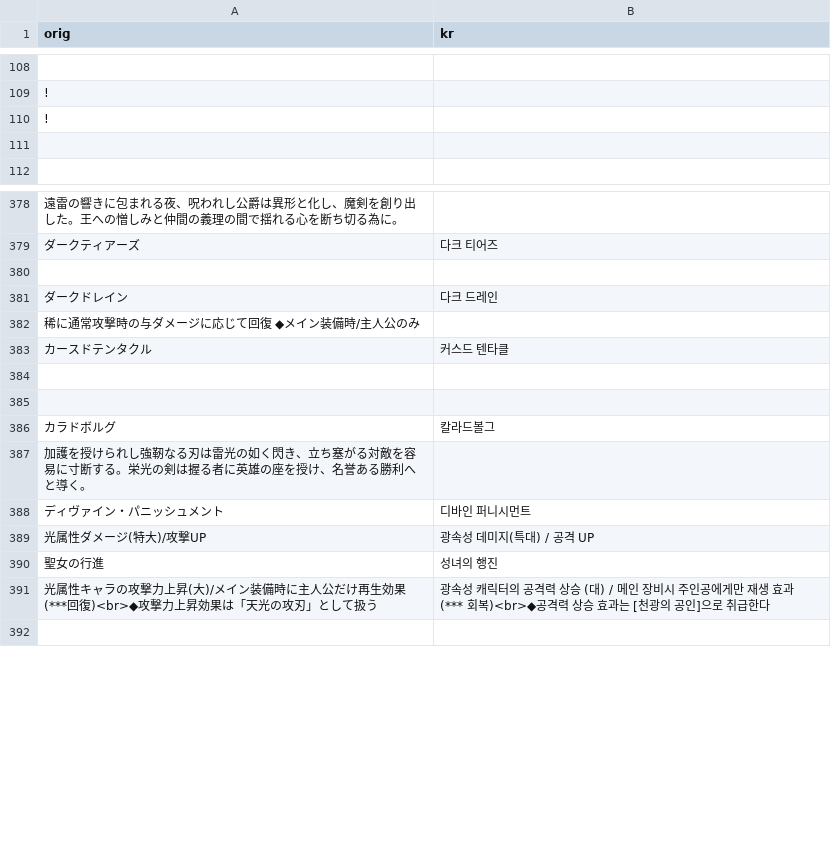
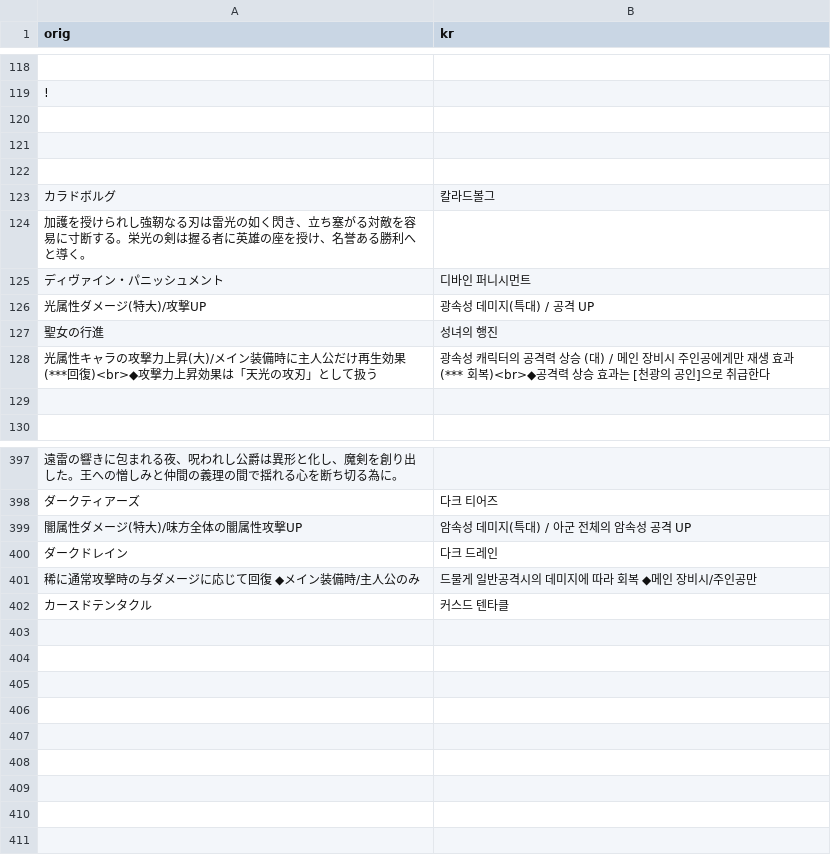
Before and after one commit to sidewinderk/gbfTransKor, a CSV file: cache/archive_무기_SSR.csv, drawn as a sheet; only a part is shown, gaps mark what is left out; addresses are those after the commit; the diff covers the shown part only; the diff names each change by its address in the sheet, - before the commit and + after, or states it on an @@ line.

```diff
--- a/cache/archive_무기_SSR.csv
+++ b/cache/archive_무기_SSR.csv
-A120 (orig): !
+A120 (orig): (empty)
+row 121: (empty)
+row 122: (empty)
+row 123: カラドボルグ | 칼라드볼그
+row 124: 加護を授けられし強靭なる刃は雷光の如く閃き、立ち塞がる対敵を容易に寸断する。栄光の剣は握る者に英雄の座を授け、名誉ある勝利へと導く。
+row 125: ディヴァイン・パニッシュメント | 디바인 퍼니시먼트
+row 126: 光属性ダメージ(特大)/攻撃UP | 광속성 데미지(특대) / 공격 UP
+row 127: 聖女の行進 | 성녀의 행진
+row 128: 光属性キャラの攻撃力上昇(大)/メイン装備時に主人公だけ再生効果(***回復)<br>◆攻撃力上昇効果は「天光の攻刃」として扱う | 광속성 캐릭터의 공격력 상승 (대) / 메인 장비시 주인공에게만 재생 효과 (*** 회복)<br>◆공격력 상승 효과는 [천광의 공인]으로 취급한다
-row 399: (empty)
+row 399: 闇属性ダメージ(特大)/味方全体の闇属性攻撃UP | 암속성 데미지(특대) / 아군 전체의 암속성 공격 UP
-B401 (kr): (empty)
+B401 (kr): 드물게 일반공격시의 데미지에 따라 회복 ◆메인 장비시/주인공만
-row 405: カラドボルグ | 칼라드볼그
+row 405: (empty)
-A406 (orig): 加護を授けられし強靭なる刃は雷光の如く閃き、立ち塞がる対敵を容易に寸断する。栄光の剣は握る者に英雄の座を授け、名誉ある勝利へと導く。
+A406 (orig): (empty)
-row 407: ディヴァイン・パニッシュメント | 디바인 퍼니시먼트
+row 407: (empty)
-row 408: 光属性ダメージ(特大)/攻撃UP | 광속성 데미지(특대) / 공격 UP
+row 408: (empty)
-row 409: 聖女の行進 | 성녀의 행진
+row 409: (empty)
-row 410: 光属性キャラの攻撃力上昇(大)/メイン装備時に主人公だけ再生効果(***回復)<br>◆攻撃力上昇効果は「天光の攻刃」として扱う | 광속성 캐릭터의 공격력 상승 (대) / 메인 장비시 주인공에게만 재생 효과 (*** 회복)<br>◆공격력 상승 효과는 [천광의 공인]으로 취급한다
+row 410: (empty)
```
Also changed, not shown: 11 added rows and 1 edited cell elsewhere in this file, cache/archive_UI.csv, cache/archive_무기_SSR_오의.csv, 8 other files.
